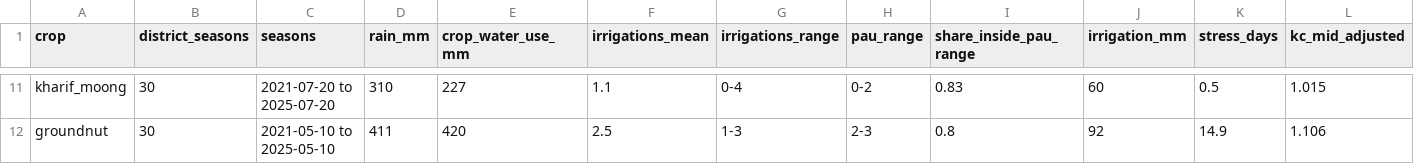
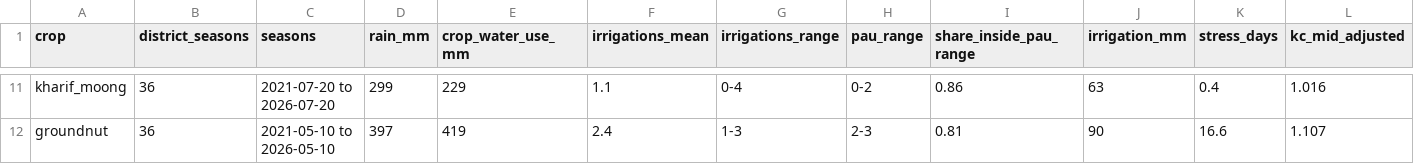
Before and after one commit to finnmcmissile49/crop-advisor, a CSV file: data/checks/crop_checks_summary.csv, drawn as a sheet; only a part is shown, gaps mark what is left out; the diff covers the shown part only; the diff names each change by its address in the sheet, - before the commit and + after, or states it on an @@ line.

```diff
--- a/data/checks/crop_checks_summary.csv
+++ b/data/checks/crop_checks_summary.csv
-B11:B12 (district_seasons): 30
+B11:B12 (district_seasons): 36
-C11 (seasons): 2021-07-20 to 2025-07-20
+C11 (seasons): 2021-07-20 to 2026-07-20
-D11 (rain_mm): 310
+D11 (rain_mm): 299
-E11 (crop_water_use_mm): 227
+E11 (crop_water_use_mm): 229
-I11 (share_inside_pau_range): 0.83
+I11 (share_inside_pau_range): 0.86
-J11 (irrigation_mm): 60
+J11 (irrigation_mm): 63
-K11 (stress_days): 0.5
+K11 (stress_days): 0.4
-L11 (kc_mid_adjusted): 1.015
+L11 (kc_mid_adjusted): 1.016
-C12 (seasons): 2021-05-10 to 2025-05-10
+C12 (seasons): 2021-05-10 to 2026-05-10
-D12 (rain_mm): 411
+D12 (rain_mm): 397
-E12 (crop_water_use_mm): 420
+E12 (crop_water_use_mm): 419
-F12 (irrigations_mean): 2.5
+F12 (irrigations_mean): 2.4
-I12 (share_inside_pau_range): 0.8
+I12 (share_inside_pau_range): 0.81
-J12 (irrigation_mm): 92
+J12 (irrigation_mm): 90
-K12 (stress_days): 14.9
+K12 (stress_days): 16.6
-L12 (kc_mid_adjusted): 1.106
+L12 (kc_mid_adjusted): 1.107
```
Also changed, not shown: 57 edited cells elsewhere in this file, data/checks/crop_checks_sensitivity.csv, 31 other files.
